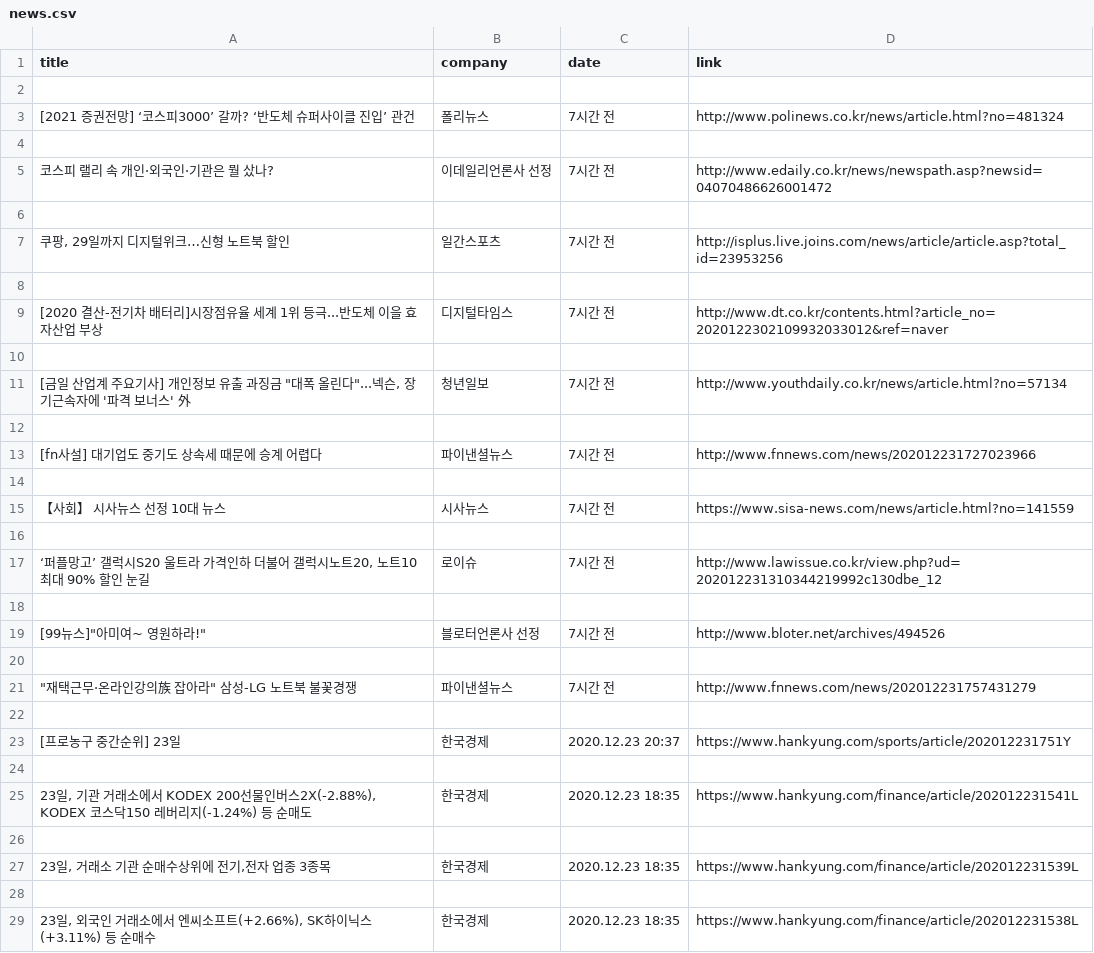
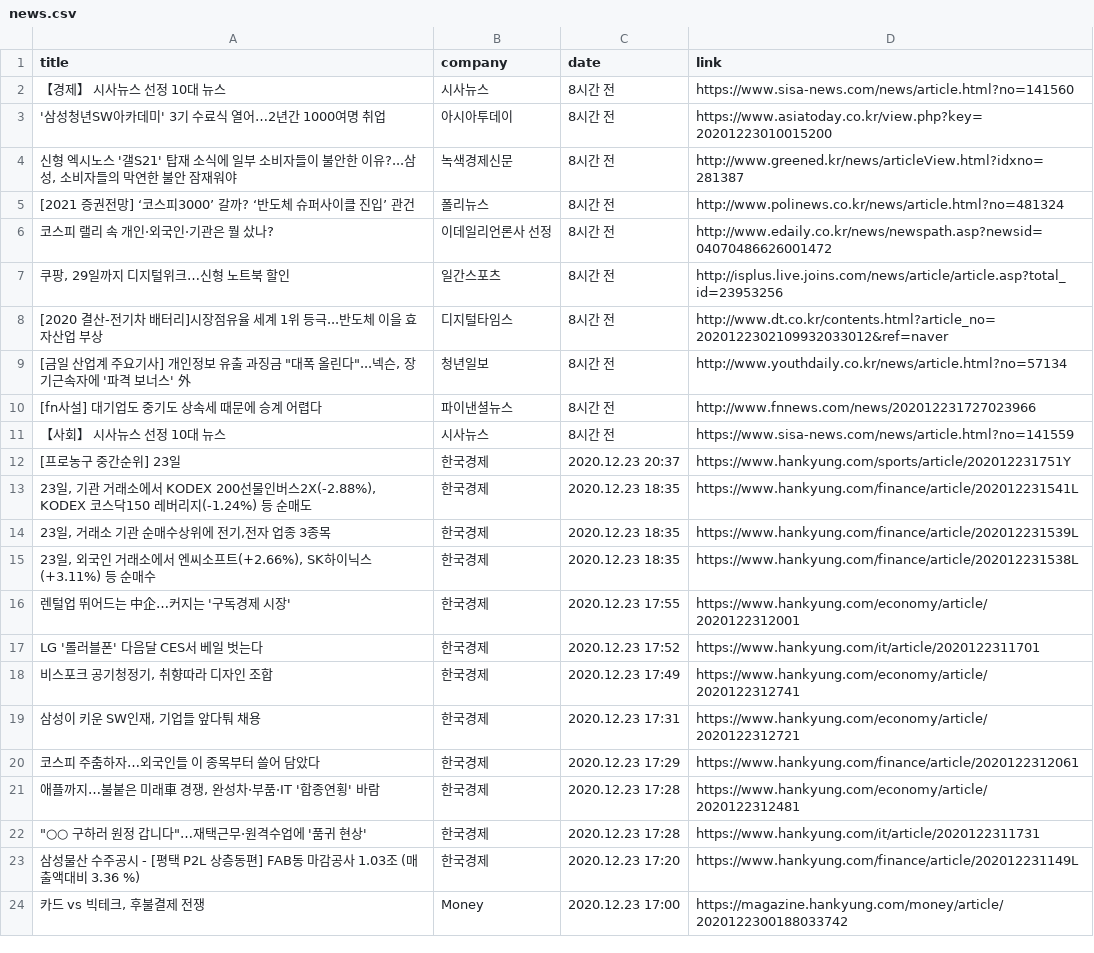
Before and after one commit to skskdmsdl/web_scraping, a CSV file: news.csv, drawn as a sheet; only a part is shown; the shorter side is filled out with more unchanged rows; the diff covers the shown part only.

```diff
--- a/news.csv
+++ b/news.csv
@@ -1,29 +1,15 @@
 title,company,date,link
-
-[2021 증권전망] ‘코스피3000’ 갈까? ‘반도체 슈퍼사이클 진입’ 관건,폴리뉴스,7시간 전,http://www.polinews.co.kr/news/article.html?no=481324
-
-코스피 랠리 속 개인·외국인·기관은 뭘 샀나?,이데일리언론사 선정,7시간 전,http://www.edaily.co.kr/news/newspath.asp?newsid=04070486626001472
-
-"쿠팡, 29일까지 디지털위크…신형 노트북 할인",일간스포츠,7시간 전,http://isplus.live.joins.com/news/article/article.asp?total_id=23953256
-
-[2020 결산-전기차 배터리]시장점유율 세계 1위 등극...반도체 이을 효자산업 부상,디지털타임스,7시간 전,http://www.dt.co.kr/contents.html?article_no=2020122302109932033012&ref=naver
-
-"[금일 산업계 주요기사] 개인정보 유출 과징금 ""대폭 올린다""...넥슨, 장기근속자에 '파격 보너스' 外",청년일보,7시간 전,http://www.youthdaily.co.kr/news/article.html?no=57134
-
-[fn사설] 대기업도 중기도 상속세 때문에 승계 어렵다,파이낸셜뉴스,7시간 전,http://www.fnnews.com/news/202012231727023966
-
-【사회】 시사뉴스 선정 10대 뉴스,시사뉴스,7시간 전,https://www.sisa-news.com/news/article.html?no=141559
-
-"‘퍼플망고’ 갤럭시S20 울트라 가격인하 더불어 갤럭시노트20, 노트10 최대 90% 할인 눈길",로이슈,7시간 전,http://www.lawissue.co.kr/view.php?ud=202012231310344219992c130dbe_12
-
-"[99뉴스]""아미여~ 영원하라!""",블로터언론사 선정,7시간 전,http://www.bloter.net/archives/494526
-
-"""재택근무·온라인강의族 잡아라"" 삼성-LG 노트북 불꽃경쟁",파이낸셜뉴스,7시간 전,http://www.fnnews.com/news/202012231757431279
-
+【경제】 시사뉴스 선정 10대 뉴스,시사뉴스,8시간 전,https://www.sisa-news.com/news/article.html?no=141560
+'삼성청년SW아카데미' 3기 수료식 열어…2년간 1000여명 취업,아시아투데이,8시간 전,https://www.asiatoday.co.kr/view.php?key=20201223010015200
+"신형 엑시노스 '갤S21' 탑재 소식에 일부 소비자들이 불안한 이유?...삼성, 소비자들의 막연한 불안 잠재워야",녹색경제신문,8시간 전,http://www.greened.kr/news/articleView.html?idxno=281387
+[2021 증권전망] ‘코스피3000’ 갈까? ‘반도체 슈퍼사이클 진입’ 관건,폴리뉴스,8시간 전,http://www.polinews.co.kr/news/article.html?no=481324
+코스피 랠리 속 개인·외국인·기관은 뭘 샀나?,이데일리언론사 선정,8시간 전,http://www.edaily.co.kr/news/newspath.asp?newsid=04070486626001472
+"쿠팡, 29일까지 디지털위크…신형 노트북 할인",일간스포츠,8시간 전,http://isplus.live.joins.com/news/article/article.asp?total_id=23953256
+[2020 결산-전기차 배터리]시장점유율 세계 1위 등극...반도체 이을 효자산업 부상,디지털타임스,8시간 전,http://www.dt.co.kr/contents.html?article_no=2020122302109932033012&ref=naver
+"[금일 산업계 주요기사] 개인정보 유출 과징금 ""대폭 올린다""...넥슨, 장기근속자에 '파격 보너스' 外",청년일보,8시간 전,http://www.youthdaily.co.kr/news/article.html?no=57134
+[fn사설] 대기업도 중기도 상속세 때문에 승계 어렵다,파이낸셜뉴스,8시간 전,http://www.fnnews.com/news/202012231727023966
+【사회】 시사뉴스 선정 10대 뉴스,시사뉴스,8시간 전,https://www.sisa-news.com/news/article.html?no=141559
 [프로농구 중간순위] 23일,한국경제,2020.12.23 20:37,https://www.hankyung.com/sports/article/202012231751Y
-
 "23일, 기관 거래소에서 KODEX 200선물인버스2X(-2.88%), KODEX 코스닥150 레버리지(-1.24%) 등 순매도",한국경제,2020.12.23 18:35,https://www.hankyung.com/finance/article/202012231541L
-
 "23일, 거래소 기관 순매수상위에 전기,전자 업종 3종목",한국경제,2020.12.23 18:35,https://www.hankyung.com/finance/article/202012231539L
-
 "23일, 외국인 거래소에서 엔씨소프트(+2.66%), SK하이닉스(+3.11%) 등 순매수",한국경제,2020.12.23 18:35,https://www.hankyung.com/finance/article/202012231538L
```
Also changed, not shown: 96 removed rows elsewhere in this file, 2 other files.
